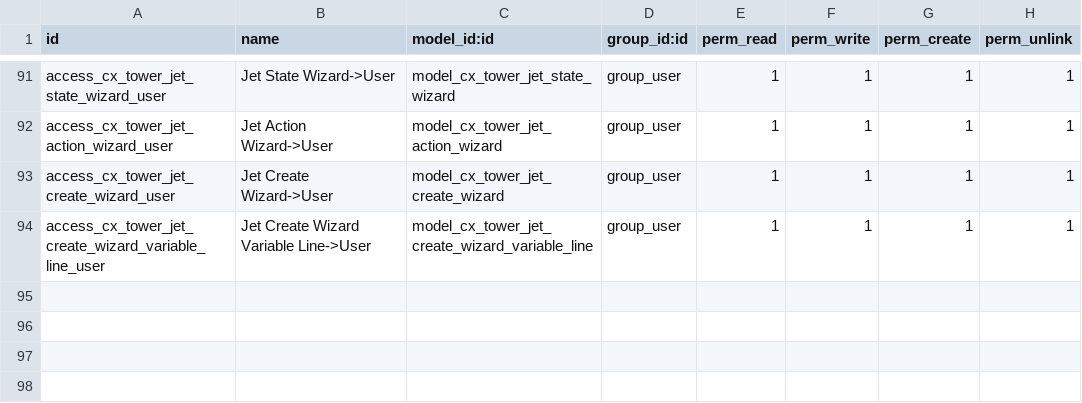
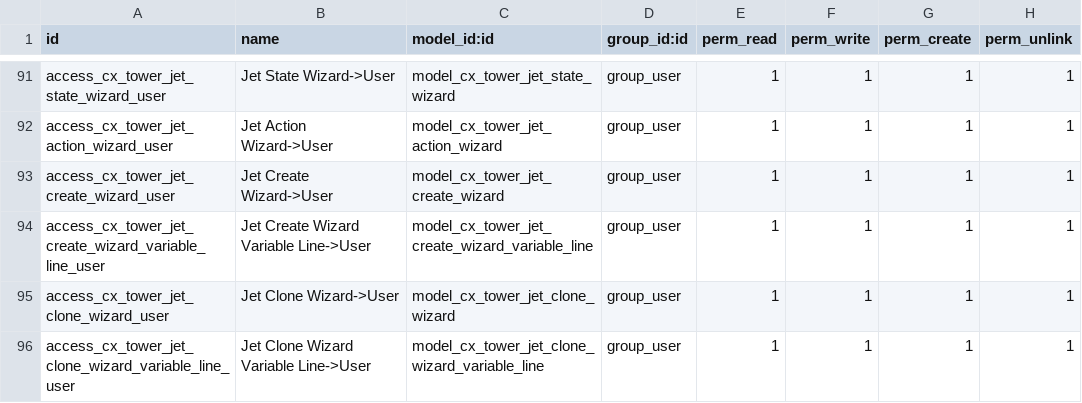
Before and after one commit to TechnoLibre/cetmix-tower, a CSV file: cetmix_tower_server/security/ir.model.access.csv, drawn as a sheet; only a part is shown, gaps mark what is left out; the diff names each change by its address in the sheet, - before the commit and + after, or states it on an @@ line.

Commit message:
Jet cloning initial implementation
- Functions in models
- Jet clone wizard

```diff
--- a/cetmix_tower_server/security/ir.model.access.csv
+++ b/cetmix_tower_server/security/ir.model.access.csv
+row 95: access_cx_tower_jet_clone_wizard_user | Jet Clone Wizard->User | model_cx_tower_jet_clone_wizard | group_user | 1 | 1 | 1 | 1
+row 96: access_cx_tower_jet_clone_wizard_variable_line_user | Jet Clone Wizard Variable Line->User | model_cx_tower_jet_clone_wizard_variable_line | group_user | 1 | 1 | 1 | 1
```
Also changed, not shown: 9 other files.
